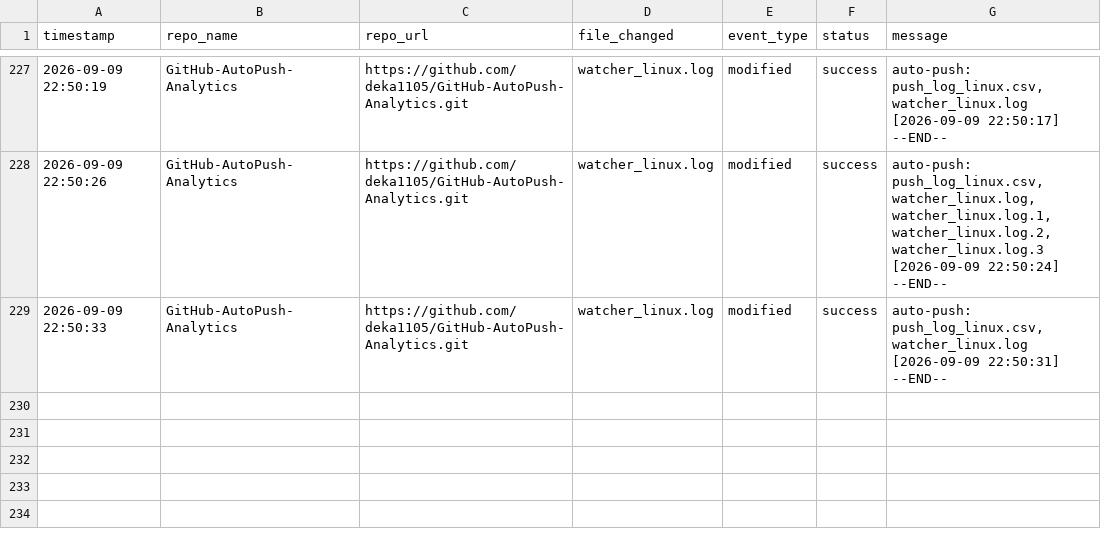
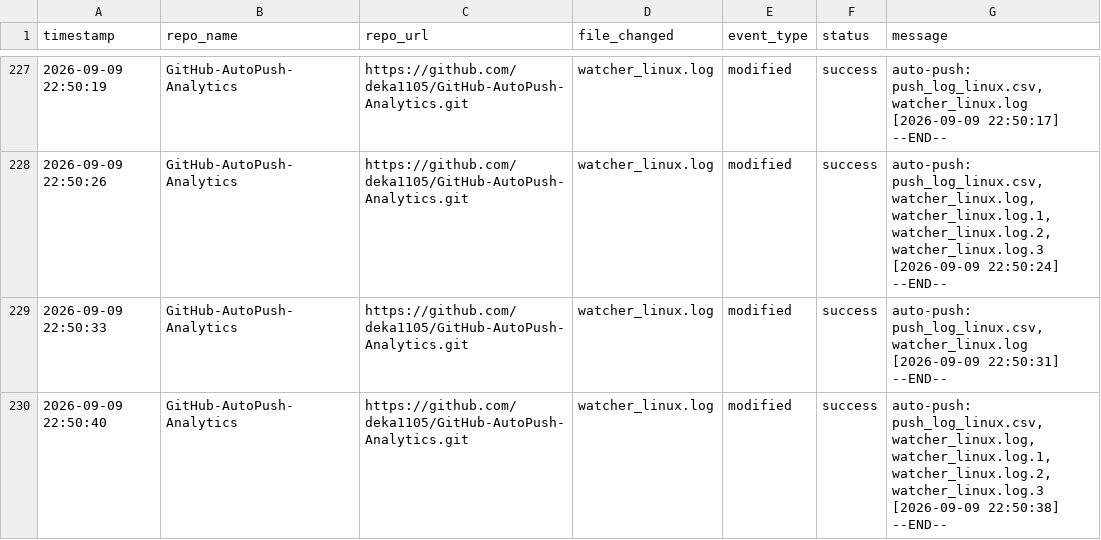
Before and after one commit to deka1105/GitHub-AutoPush-Analytics, a CSV file: push_log_linux.csv, drawn as a sheet; only a part is shown, gaps mark what is left out; the diff names each change by its address in the sheet, - before the commit and + after, or states it on an @@ line.

Commit message:
auto-push: push_log_linux.csv, watcher_linux.log [2026-09-09 22:50:45]

```diff
--- a/push_log_linux.csv
+++ b/push_log_linux.csv
+row 230: 2026-09-09 22:50:40 | GitHub-AutoPush-Analytics | https://github.com/deka1105/GitHub-AutoPush-Analytics.git | watcher_linux.log | modified | success | auto-push: push_log_linux.csv, watcher_linux.log, watcher_linux.log.1, watcher_linux.log.2, watcher_linux.log.3 [2026-09-09 22:50:38] --END--
```
Also changed, not shown: 1 other file.
